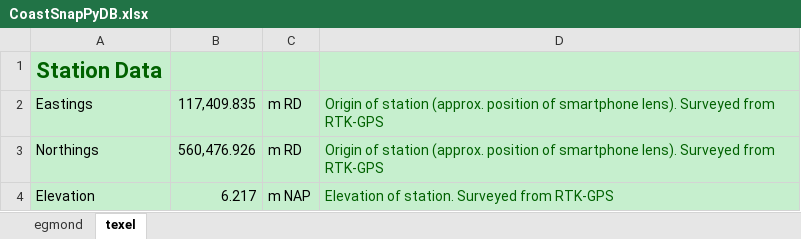
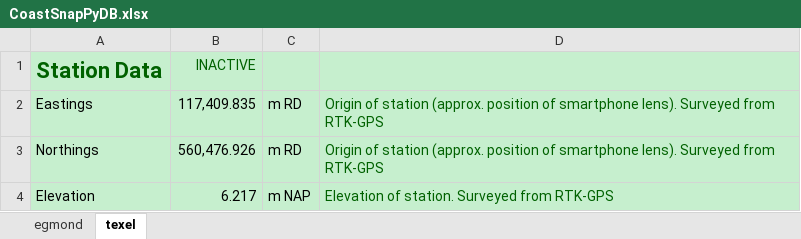
Before and after one commit to mathvansoest/CoastSnapPy, an Excel workbook: Database/CoastSnapPyDB.xlsx, sheet texel, drawn as a sheet; only a part is shown; values as stored, in another font and other column widths than the file's, no borders; the diff names each change by its address in the sheet, - before the commit and + after, or states it on an @@ line.

Commit message:
no more package, active/inactive possibility

```diff
--- a/Database/CoastSnapPyDB.xlsx (sheet texel)
+++ b/Database/CoastSnapPyDB.xlsx (sheet texel)
-B1: (empty)
+B1: INACTIVE
```
Also changed, not shown: sheet egmond, 24 other files.
